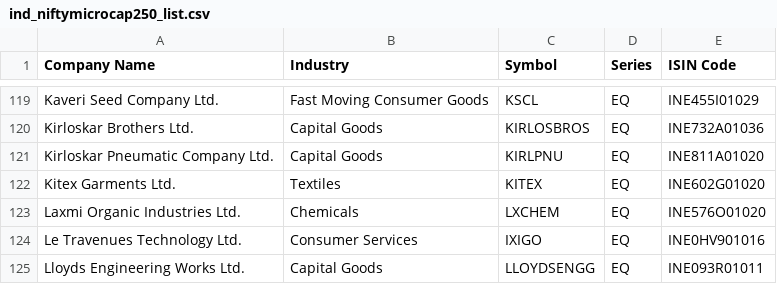
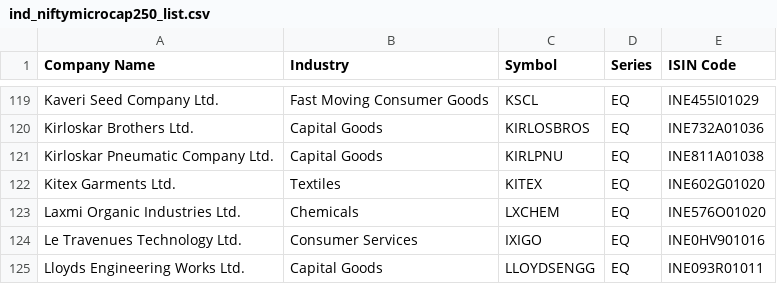
Before and after one commit to P0W/nse_indices, a CSV file: data/ind_niftymicrocap250_list.csv, drawn as a sheet; only a part is shown, gaps mark what is left out.

Commit message:
Indices changed - Tue Aug 18 12:25:27 UTC 2026

```diff
--- a/data/ind_niftymicrocap250_list.csv
+++ b/data/ind_niftymicrocap250_list.csv
@@ -120,3 +120,3 @@ Kaveri Seed Company Ltd.,Fast Moving Consumer Goods,KSCL,EQ,INE455I01029
 Kirloskar Brothers Ltd.,Capital Goods,KIRLOSBROS,EQ,INE732A01036
-Kirloskar Pneumatic Company Ltd.,Capital Goods,KIRLPNU,EQ,INE811A01020
+Kirloskar Pneumatic Company Ltd.,Capital Goods,KIRLPNU,EQ,INE811A01038
 Kitex Garments Ltd.,Textiles,KITEX,EQ,INE602G01020
```
